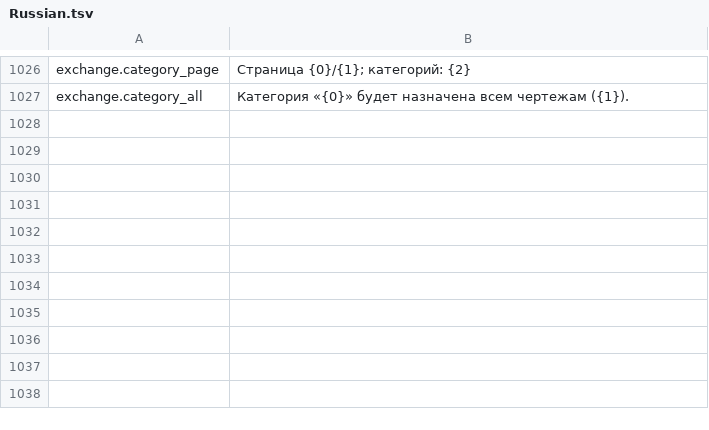
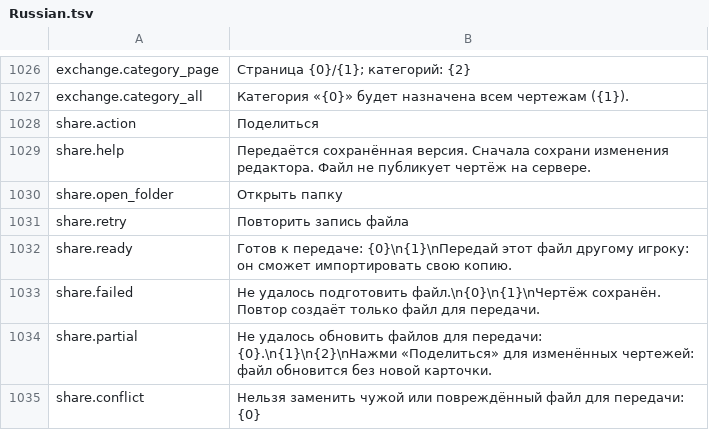
Before and after one commit to MaikiOS/BuildWorks, a TSV file: src/BuildWorks/Translations/Russian.tsv, drawn as a sheet; only a part is shown, gaps mark what is left out; the diff names each change by its address in the sheet, - before the commit and + after, or states it on an @@ line.

Commit message:
Autosave portable blueprint files and share saved versions; QA 182

```diff
--- a/src/BuildWorks/Translations/Russian.tsv
+++ b/src/BuildWorks/Translations/Russian.tsv
+row 1028: share.action | Поделиться
+row 1029: share.help | Передаётся сохранённая версия. Сначала сохрани изменения редактора. Файл не публикует чертёж на сервере.
+row 1030: share.open_folder | Открыть папку
+row 1031: share.retry | Повторить запись файла
+row 1032: share.ready | Готов к передаче: {0}\n{1}\nПередай этот файл другому игроку: он сможет импортировать свою копию.
+row 1033: share.failed | Не удалось подготовить файл.\n{0}\n{1}\nЧертёж сохранён. Повтор создаёт только файл для передачи.
+row 1034: share.partial | Не удалось обновить файлов для передачи: {0}.\n{1}\n{2}\nНажми «Поделиться» для изменённых чертежей: файл обновится без новой карточки.
+row 1035: share.conflict | Нельзя заменить чужой или повреждённый файл для передачи: {0}
```
Also changed, not shown: src/BuildWorks/Translations/English.tsv, 26 other files.
